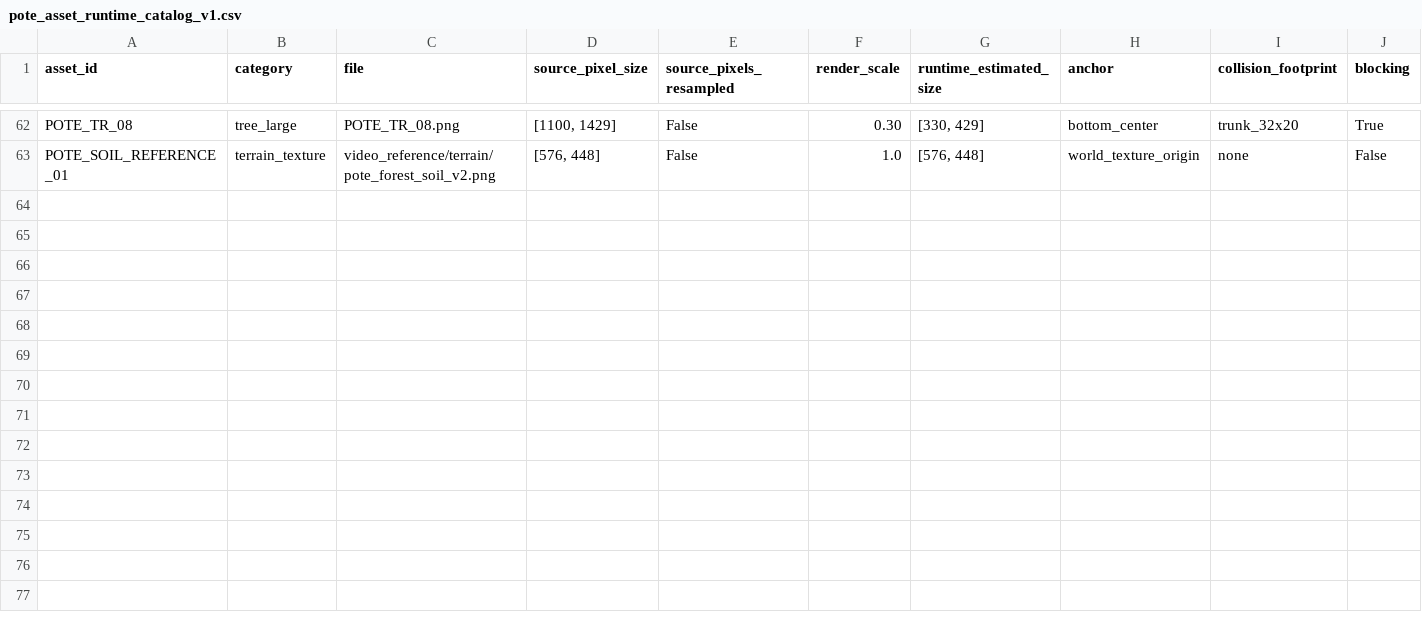
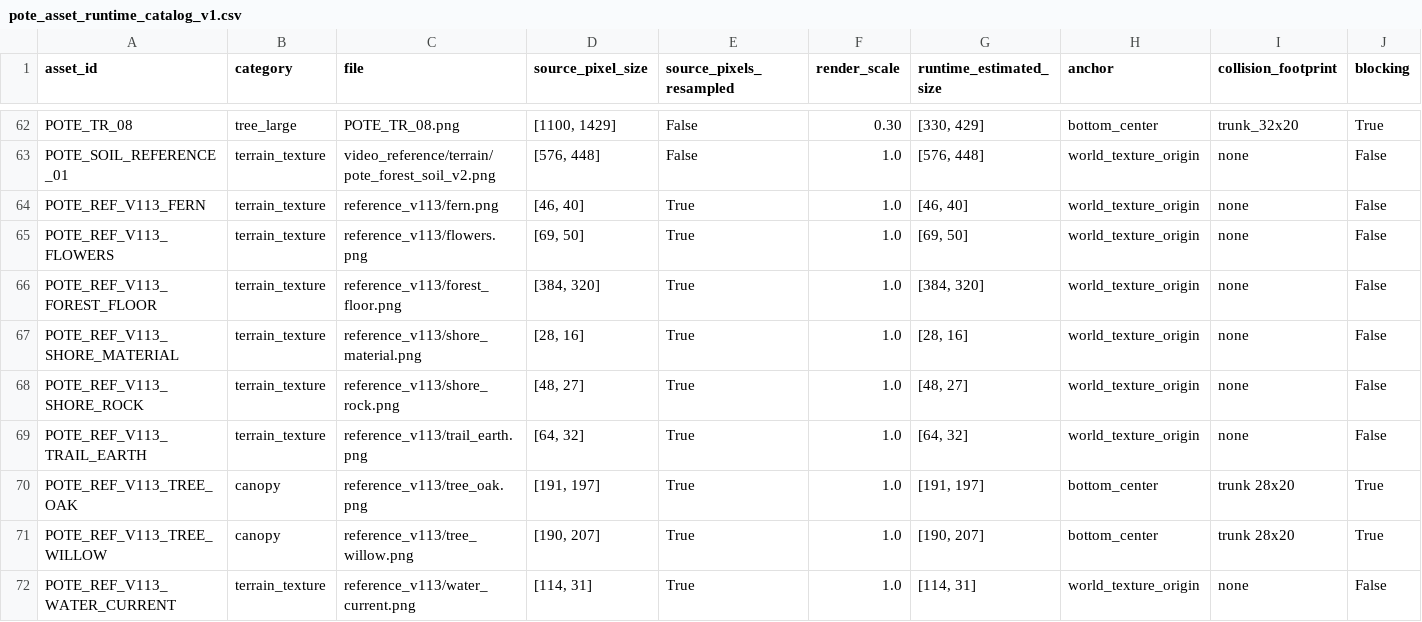
Before and after one commit to ChanJoos/Project_dark_android, a CSV file: assets/pote/production/pote_asset_runtime_catalog_v1.csv, drawn as a sheet; only a part is shown, gaps mark what is left out; rows hold the shown columns only; the diff names each change by its address in the sheet, - before the commit and + after, or states it on an @@ line.

Commit message:
V113: rebuild Pote source terrain, per-actor tree visibility and map-wide AUTO
User-approved publication. Original video derivatives only; raw videos excluded. 42 focused native/world/quest tests passed; physical phone and user visual acceptance pending.

```diff
--- a/assets/pote/production/pote_asset_runtime_catalog_v1.csv
+++ b/assets/pote/production/pote_asset_runtime_catalog_v1.csv
+row 64: POTE_REF_V113_FERN | terrain_texture | reference_v113/fern.png | [46, 40] | True | 1.0 | [46, 40] | world_texture_origin | none | False
+row 65: POTE_REF_V113_FLOWERS | terrain_texture | reference_v113/flowers.png | [69, 50] | True | 1.0 | [69, 50] | world_texture_origin | none | False
+row 66: POTE_REF_V113_FOREST_FLOOR | terrain_texture | reference_v113/forest_floor.png | [384, 320] | True | 1.0 | [384, 320] | world_texture_origin | none | False
+row 67: POTE_REF_V113_SHORE_MATERIAL | terrain_texture | reference_v113/shore_material.png | [28, 16] | True | 1.0 | [28, 16] | world_texture_origin | none | False
+row 68: POTE_REF_V113_SHORE_ROCK | terrain_texture | reference_v113/shore_rock.png | [48, 27] | True | 1.0 | [48, 27] | world_texture_origin | none | False
+row 69: POTE_REF_V113_TRAIL_EARTH | terrain_texture | reference_v113/trail_earth.png | [64, 32] | True | 1.0 | [64, 32] | world_texture_origin | none | False
+row 70: POTE_REF_V113_TREE_OAK | canopy | reference_v113/tree_oak.png | [191, 197] | True | 1.0 | [191, 197] | bottom_center | trunk 28x20 | True
+row 71: POTE_REF_V113_TREE_WILLOW | canopy | reference_v113/tree_willow.png | [190, 207] | True | 1.0 | [190, 207] | bottom_center | trunk 28x20 | True
+row 72: POTE_REF_V113_WATER_CURRENT | terrain_texture | reference_v113/water_current.png | [114, 31] | True | 1.0 | [114, 31] | world_texture_origin | none | False
```
Also changed, not shown: 39 other files.
